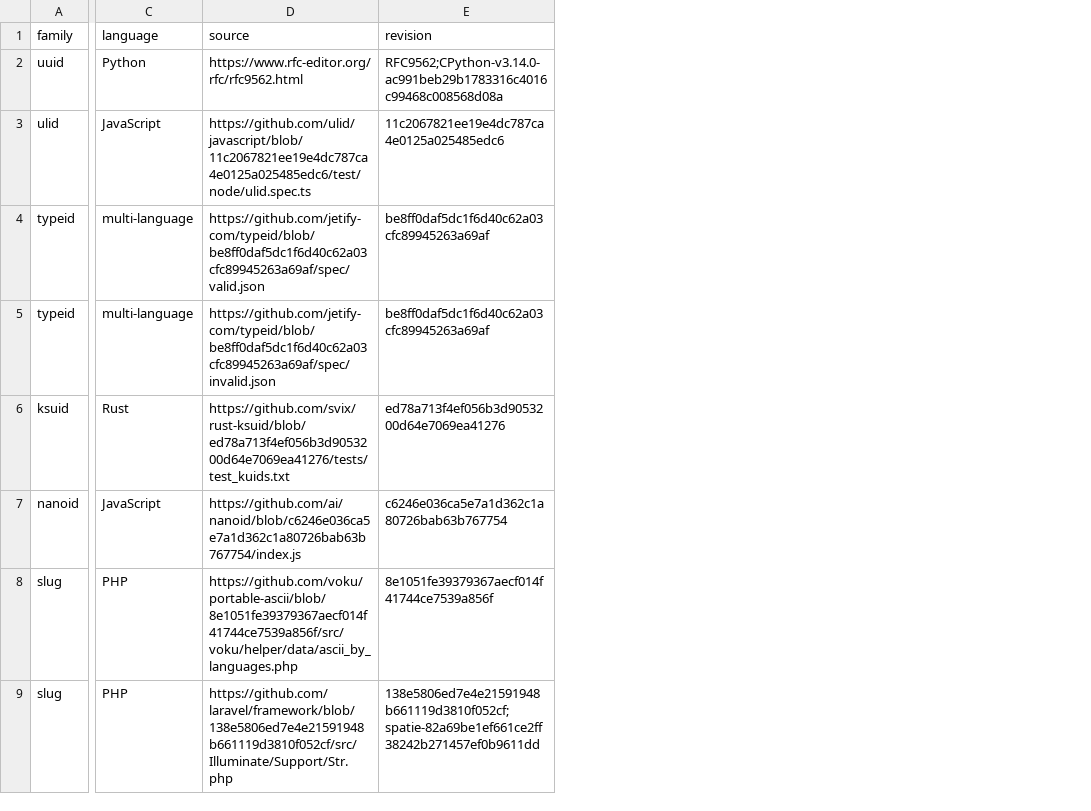
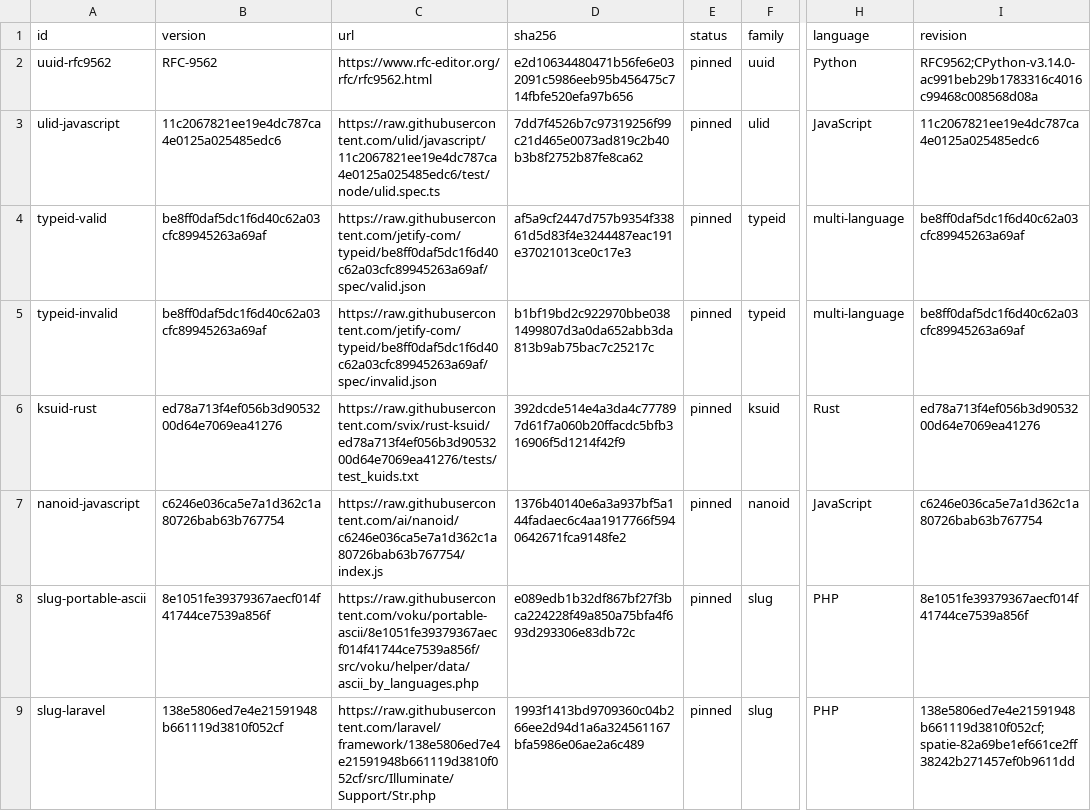
Before and after one commit to faustbrian/go-identifier, a TSV file: specification/vector-provenance.tsv, drawn as a sheet; only a part is shown, gaps mark what is left out; removed rows and columns are numbered as before the commit, all else as after; the diff names each change by its address in the sheet, - before the commit and + after, or states it on an @@ line.

Commit message:
docs: govern identifier specification decisions
Declare the externally defined identifier and slug profiles so source
drift, interpretation changes, and conformance gaps fail the repository
contract.

Impact: patch

```diff
--- a/specification/vector-provenance.tsv
+++ b/specification/vector-provenance.tsv
+column A (id), rows 2-9: uuid-rfc9562 | ulid-javascript | typeid-valid | typeid-invalid | ksuid-rust | nanoid-javascript | slug-portable-ascii | slug-laravel
+column B (version), rows 2-9: RFC-9562 | 11c2067821ee19e4dc787ca4e0125a025485edc6 | be8ff0daf5dc1f6d40c62a03cfc89945263a69af | be8ff0daf5dc1f6d40c62a03cfc89945263a69af | ed78a713f4ef056b3d9053200d64e7069ea41276 | c6246e036ca5e7a1d362c1a80726bab63b767754 | 8e1051fe39379367aecf014f41744ce7539a856f | 138e5806ed7e4e21591948b661119d3810f052cf
+column C (url), rows 2-9: https://www.rfc-editor.org/rfc/rfc9562.html | https://raw.githubusercontent.com/ulid/javascript/11c2067821ee19e4dc787ca4e0125a025485edc6/test/node/ulid.spec.ts | https://raw.githubusercontent.com/jetify-com/typeid/be8ff0daf5dc1f6d40c62a03cfc89945263a69af/spec/valid.json | https://raw.githubusercontent.com/jetify-com/typeid/be8ff0daf5dc1f6d40c62a03cfc89945263a69af/spec/invalid.json | https://raw.githubusercontent.com/svix/rust-ksuid/ed78a713f4ef056b3d9053200d64e7069ea41276/tests/test_kuids.txt | https://raw.githubusercontent.com/ai/nanoid/c6246e036ca5e7a1d362c1a80726bab63b767754/index.js | https://raw.githubusercontent.com/voku/portable-ascii/8e1051fe39379367aecf014f41744ce7539a856f/src/voku/helper/data/ascii_by_languages.php | https://raw.githubusercontent.com/laravel/framework/138e5806ed7e4e21591948b661119d3810f052cf/src/Illuminate/Support/Str.php
+column D (sha256), rows 2-9: e2d10634480471b56fe6e032091c5986eeb95b456475c714fbfe520efa97b656 | 7dd7f4526b7c97319256f99c21d465e0073ad819c2b40b3b8f2752b87fe8ca62 | af5a9cf2447d757b9354f33861d5d83f4e3244487eac191e37021013ce0c17e3 | b1bf19bd2c922970bbe0381499807d3a0da652abb3da813b9ab75bac7c25217c | 392dcde514e4a3da4c777897d61f7a060b20ffacdc5bfb316906f5d1214f42f9 | 1376b40140e6a3a937bf5a144fadaec6c4aa1917766f5940642671fca9148fe2 | e089edb1b32df867bf27f3bca224228f49a850a75bfa4f693d293306e83db72c | 1993f1413bd9709360c04b266ee2d94d1a6a324561167bfa5986e06ae2a6c489
+column E (status), rows 2-9: all pinned
-column D (source), rows 2-9: https://www.rfc-editor.org/rfc/rfc9562.html | https://github.com/ulid/javascript/blob/11c2067821ee19e4dc787ca4e0125a025485edc6/test/node/ulid.spec.ts | https://github.com/jetify-com/typeid/blob/be8ff0daf5dc1f6d40c62a03cfc89945263a69af/spec/valid.json | https://github.com/jetify-com/typeid/blob/be8ff0daf5dc1f6d40c62a03cfc89945263a69af/spec/invalid.json | https://github.com/svix/rust-ksuid/blob/ed78a713f4ef056b3d9053200d64e7069ea41276/tests/test_kuids.txt | https://github.com/ai/nanoid/blob/c6246e036ca5e7a1d362c1a80726bab63b767754/index.js | https://github.com/voku/portable-ascii/blob/8e1051fe39379367aecf014f41744ce7539a856f/src/voku/helper/data/ascii_by_languages.php | https://github.com/laravel/framework/blob/138e5806ed7e4e21591948b661119d3810f052cf/src/Illuminate/Support/Str.php
```
Also changed, not shown: 17 other files.
